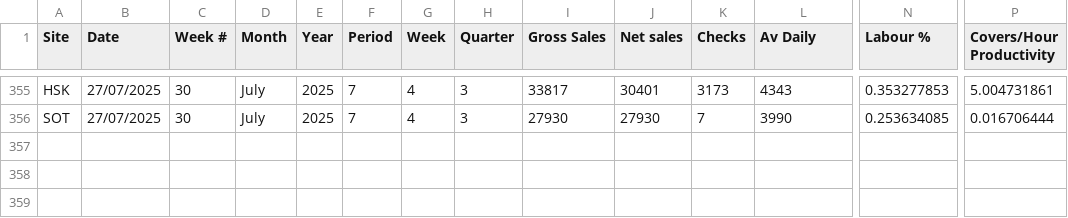
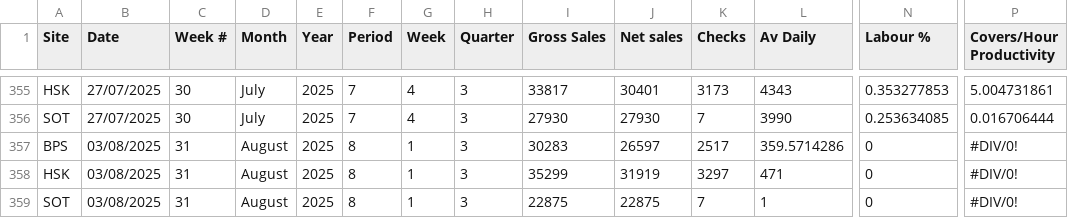
Before and after one commit to Edallsopp/test5, a CSV file: src/data/Weekly_Data.csv, drawn as a sheet; only a part is shown, gaps mark what is left out; rows hold the shown columns only; the diff names each change by its address in the sheet, - before the commit and + after, or states it on an @@ line.

Commit message:
20250803

```diff
--- a/src/data/Weekly_Data.csv
+++ b/src/data/Weekly_Data.csv
+row 357: BPS | 03/08/2025 | 31 | August | 2025 | 8 | 1 | 3 | 30283 | 26597 | 2517 | 359.5714286 | 0 | #DIV/0!
+row 358: HSK | 03/08/2025 | 31 | August | 2025 | 8 | 1 | 3 | 35299 | 31919 | 3297 | 471 | 0 | #DIV/0!
+row 359: SOT | 03/08/2025 | 31 | August | 2025 | 8 | 1 | 3 | 22875 | 22875 | 7 | 1 | 0 | #DIV/0!
```
